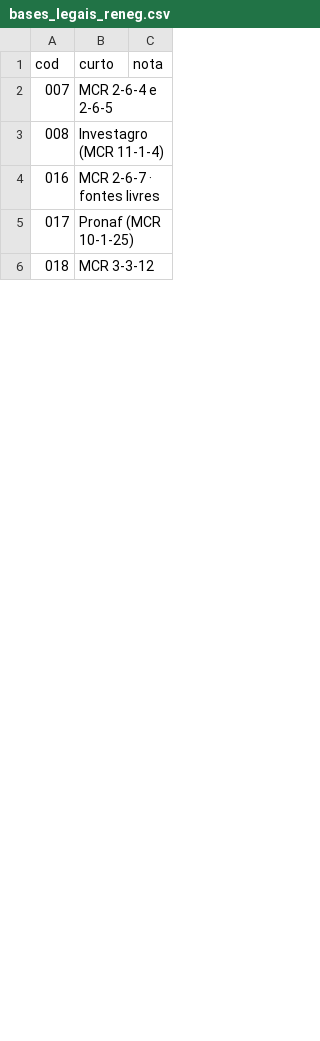
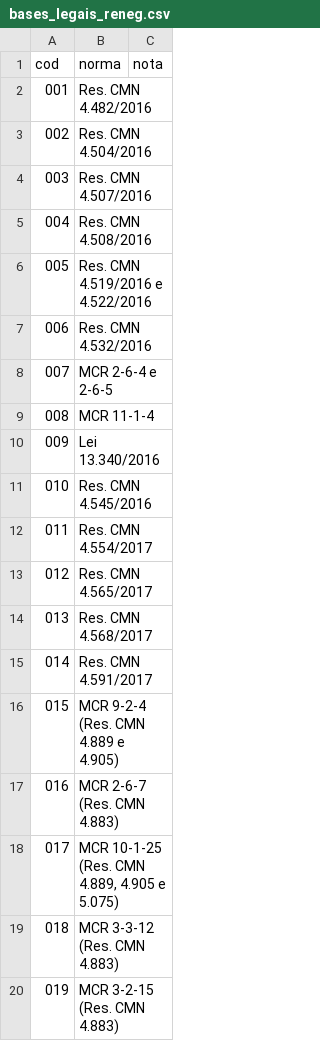
Before and after one commit to marcelomachado21/dashboard-credito, a CSV file: scripts/bases_legais_reneg.csv, drawn as a sheet; only a part is shown; the diff covers the shown part only.

```diff
--- a/scripts/bases_legais_reneg.csv
+++ b/scripts/bases_legais_reneg.csv
@@ -1,6 +1,20 @@
-cod;curto;nota
+cod;norma;nota
+001;Res. CMN 4.482/2016;
+002;Res. CMN 4.504/2016;
+003;Res. CMN 4.507/2016;
+004;Res. CMN 4.508/2016;
+005;Res. CMN 4.519/2016 e 4.522/2016;
+006;Res. CMN 4.532/2016;
 007;MCR 2-6-4 e 2-6-5;
-008;Investagro (MCR 11-1-4);
-016;MCR 2-6-7 · fontes livres;
-017;Pronaf (MCR 10-1-25);
-018;MCR 3-3-12;
+008;MCR 11-1-4;
+009;Lei 13.340/2016;
+010;Res. CMN 4.545/2016;
+011;Res. CMN 4.554/2017;
+012;Res. CMN 4.565/2017;
+013;Res. CMN 4.568/2017;
+014;Res. CMN 4.591/2017;
+015;MCR 9-2-4 (Res. CMN 4.889 e 4.905);
+016;MCR 2-6-7 (Res. CMN 4.883);
+017;MCR 10-1-25 (Res. CMN 4.889, 4.905 e 5.075);
+018;MCR 3-3-12 (Res. CMN 4.883);
+019;MCR 3-2-15 (Res. CMN 4.883);
```
Also changed, not shown: 24 added rows and 9 edited cells elsewhere in this file, 3 other files.
